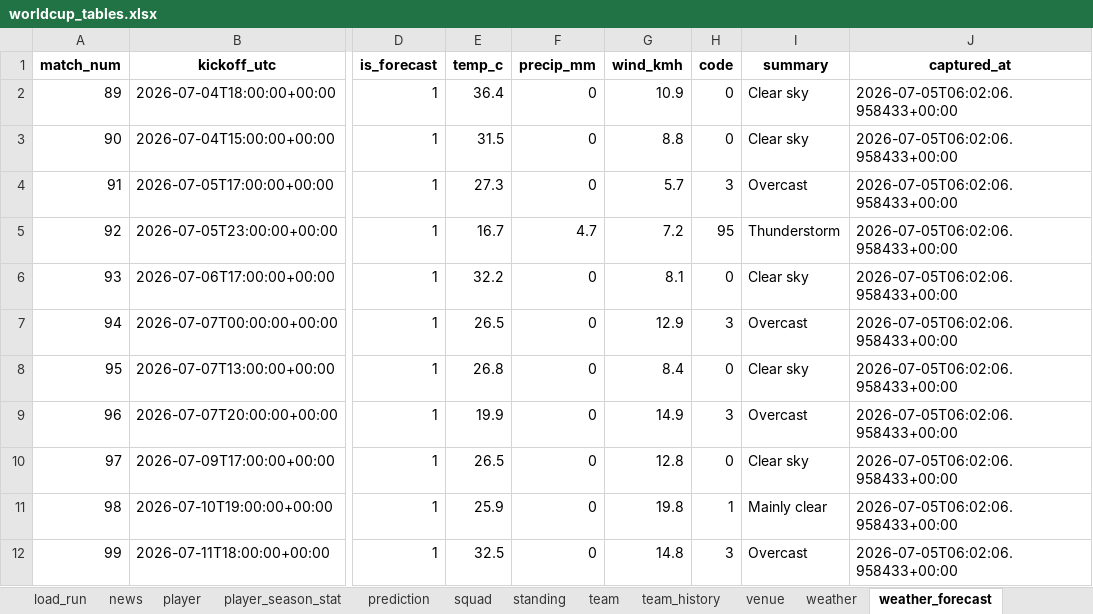
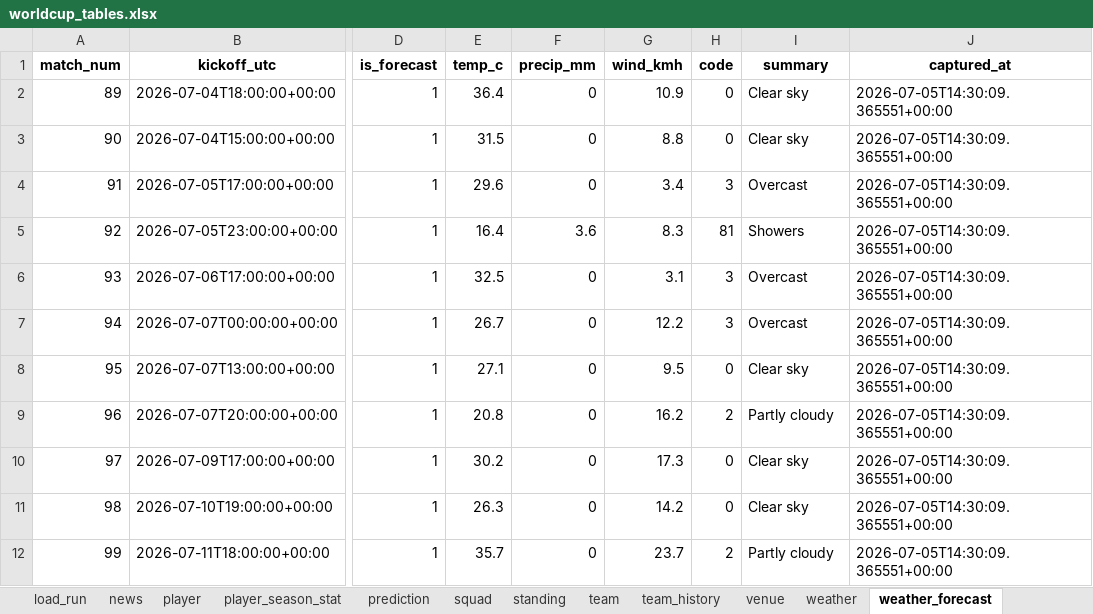
Before and after one commit to marc4data/world-cup-2026, an Excel workbook: reports/worldcup_tables.xlsx, sheet weather_forecast, drawn as a sheet; only a part is shown, gaps mark what is left out; values as stored, in another font and other column widths than the file's, no borders; the diff covers the shown part only; the diff names each change by its address in the sheet, - before the commit and + after, or states it on an @@ line.

```diff
--- a/reports/worldcup_tables.xlsx (sheet weather_forecast)
+++ b/reports/worldcup_tables.xlsx (sheet weather_forecast)
-J2:J12 (captured_at): 2026-07-05T06:02:06.958433+00:00
+J2:J12 (captured_at): 2026-07-05T14:30:09.365551+00:00
-E4 (temp_c): 27.3
+E4 (temp_c): 29.6
-G4 (wind_kmh): 5.7
+G4 (wind_kmh): 3.4
-E5 (temp_c): 16.7
+E5 (temp_c): 16.4
-F5 (precip_mm): 4.7
+F5 (precip_mm): 3.6
-G5 (wind_kmh): 7.2
+G5 (wind_kmh): 8.3
-H5 (code): 95
+H5 (code): 81
-I5 (summary): Thunderstorm
+I5 (summary): Showers
-E6 (temp_c): 32.2
+E6 (temp_c): 32.5
-G6 (wind_kmh): 8.1
+G6 (wind_kmh): 3.1
-H6 (code): 0
+H6 (code): 3
-I6 (summary): Clear sky
+I6 (summary): Overcast
-E7 (temp_c): 26.5
+E7 (temp_c): 26.7
-G7 (wind_kmh): 12.9
+G7 (wind_kmh): 12.2
-E8 (temp_c): 26.8
+E8 (temp_c): 27.1
-G8 (wind_kmh): 8.4
+G8 (wind_kmh): 9.5
-E9 (temp_c): 19.9
+E9 (temp_c): 20.8
-G9 (wind_kmh): 14.9
+G9 (wind_kmh): 16.2
-H9 (code): 3
+H9 (code): 2
-I9 (summary): Overcast
+I9 (summary): Partly cloudy
-E10 (temp_c): 26.5
+E10 (temp_c): 30.2
-G10 (wind_kmh): 12.8
+G10 (wind_kmh): 17.3
-E11 (temp_c): 25.9
+E11 (temp_c): 26.3
-G11 (wind_kmh): 19.8
+G11 (wind_kmh): 14.2
-H11 (code): 1
+H11 (code): 0
-I11 (summary): Mainly clear
+I11 (summary): Clear sky
-E12 (temp_c): 32.5
+E12 (temp_c): 35.7
-G12 (wind_kmh): 14.8
+G12 (wind_kmh): 23.7
-H12 (code): 3
+H12 (code): 2
-I12 (summary): Overcast
+I12 (summary): Partly cloudy
```
Also changed, not shown: 24 edited cells elsewhere in this sheet, sheet player_season_stat, sheet group_qualification, sheet weather, sheet load_run, sheet fixture, sheet prediction, 7 other files.
